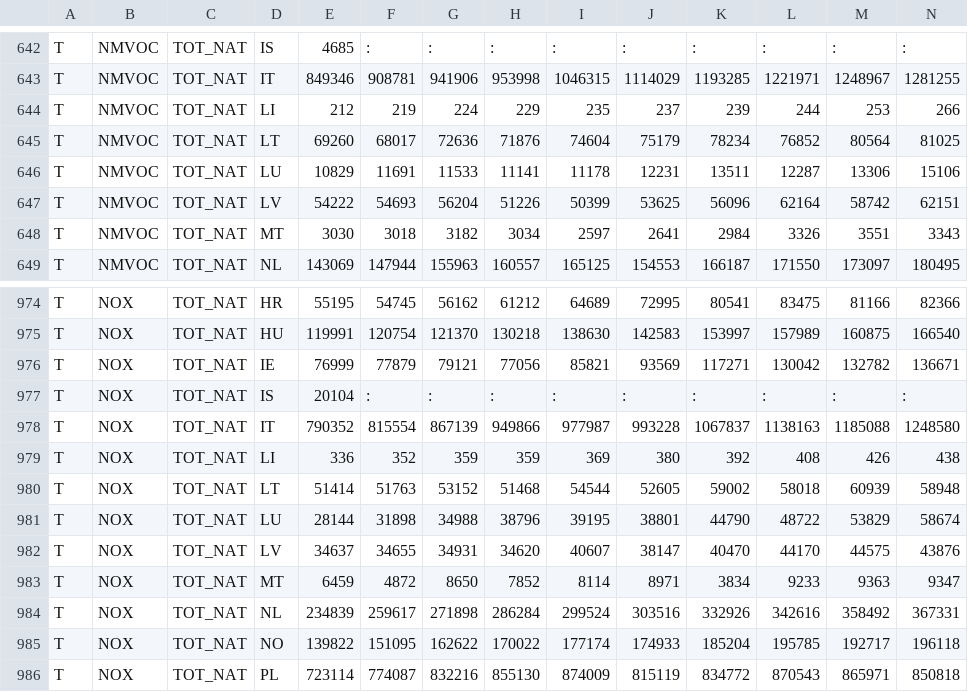
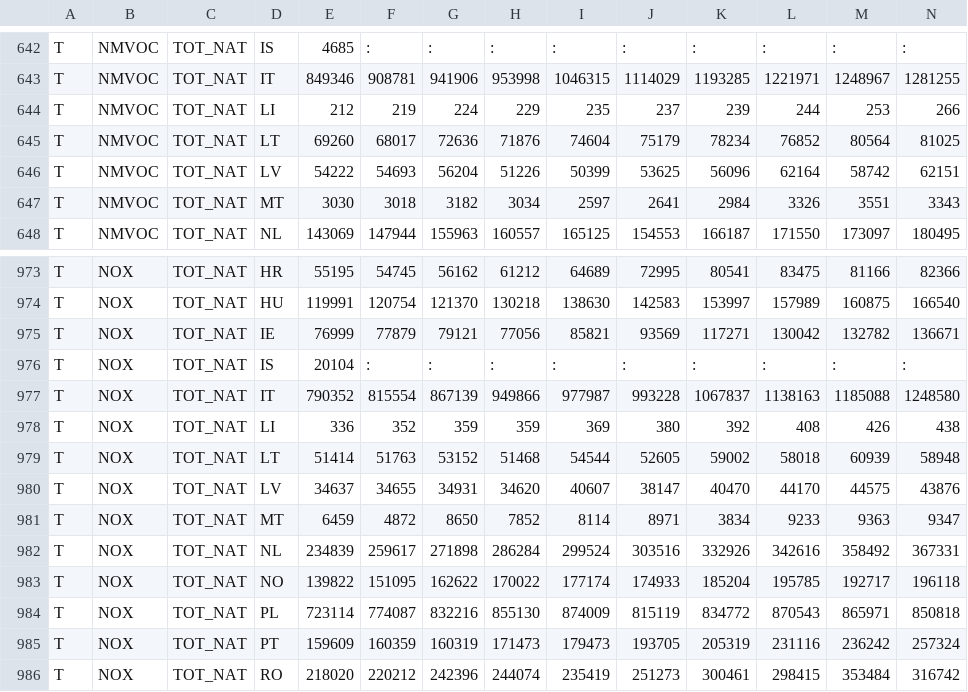
Before and after one commit to JulesSauvinet/dataviz, a TSV file: geolocpol/public/data/eurostats/clean/env_air_emission.tsv, drawn as a sheet; only a part is shown, gaps mark what is left out; the shorter side is filled out with more unchanged rows; rows hold the shown columns only; the diff names each change by its address in the sheet, - before the commit and + after, or states it on an @@ line.

Commit message:
suppression données du luxembourg x2 qui faussait la vizu

```diff
--- a/geolocpol/public/data/eurostats/clean/env_air_emission.tsv
+++ b/geolocpol/public/data/eurostats/clean/env_air_emission.tsv
-row 646: T | NMVOC | TOT_NAT | LU | 10829 | 11691 | 11533 | 11141 | 11178 | 12231 | 13511 | 12287 | 13306 | 15106
-row 981: T | NOX | TOT_NAT | LU | 28144 | 31898 | 34988 | 38796 | 39195 | 38801 | 44790 | 48722 | 53829 | 58674
```
